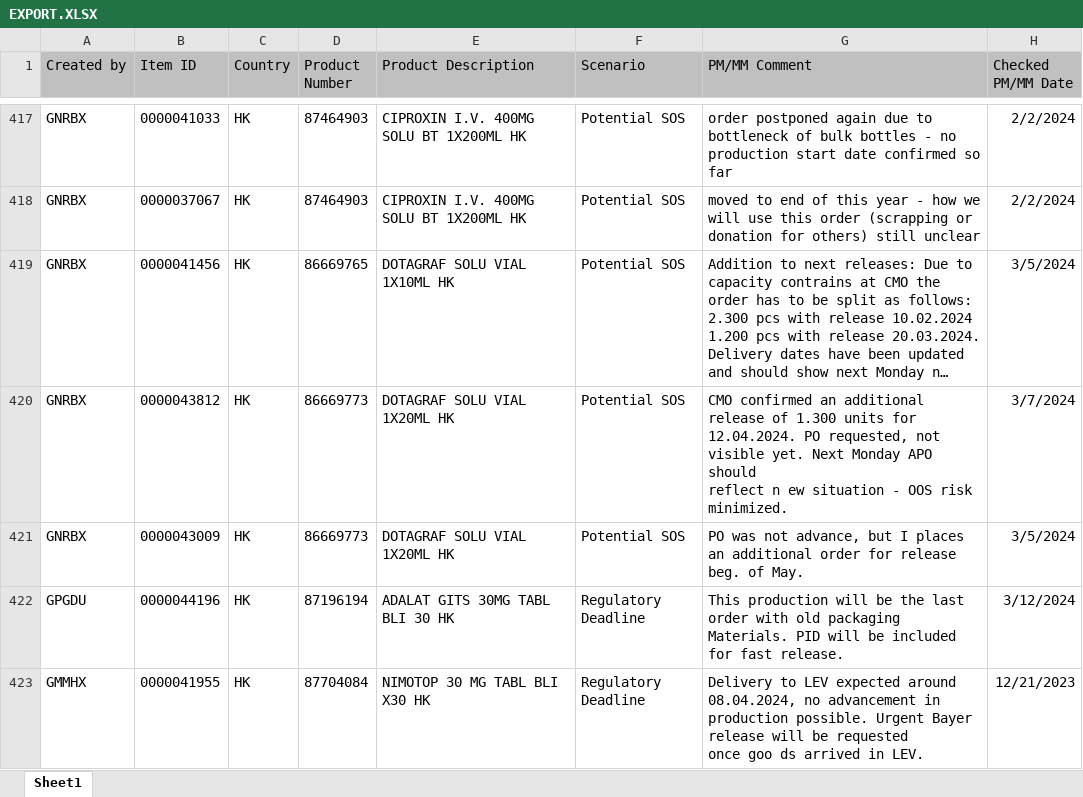
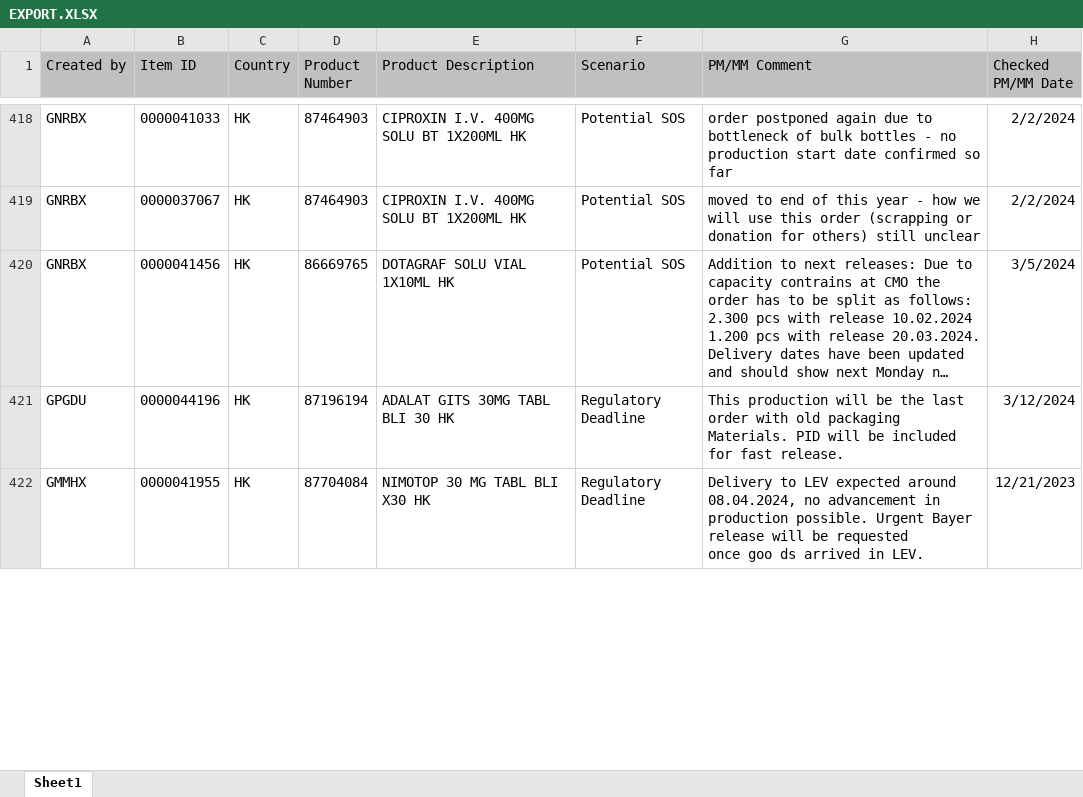
Before and after one commit to janphoenix/rct2, an Excel workbook: EXPORT.XLSX, sheet Sheet1, drawn as a sheet; only a part is shown, gaps mark what is left out; long unchanged cells end in …; values as stored, in another font and other column widths than the file's, no borders; removed rows and columns are numbered as before the commit, all else as after; ↵ is a line break in a cell; the diff covers the shown part only; the diff names each change by its address in the sheet, - before the commit and + after, or states it on an @@ line.

```diff
--- a/EXPORT.XLSX (sheet Sheet1)
+++ b/EXPORT.XLSX (sheet Sheet1)
-row 420: GNRBX | 0000043812 | HK | 86669773 | DOTAGRAF SOLU VIAL 1X20ML HK | Potential SOS | CMO confirmed an additional release of 1.300 units for 12.04.2024. PO requested, not visible yet. Next Monday APO should ↵ reflect n ew situation - OOS risk minimized. | 3/7/2024
-row 421: GNRBX | 0000043009 | HK | 86669773 | DOTAGRAF SOLU VIAL 1X20ML HK | Potential SOS | PO was not advance, but I places an additional order for release beg. of May. | 3/5/2024
```
Also changed, not shown: 17 added rows, 15 removed rows and 49 edited cells elsewhere in this sheet.
